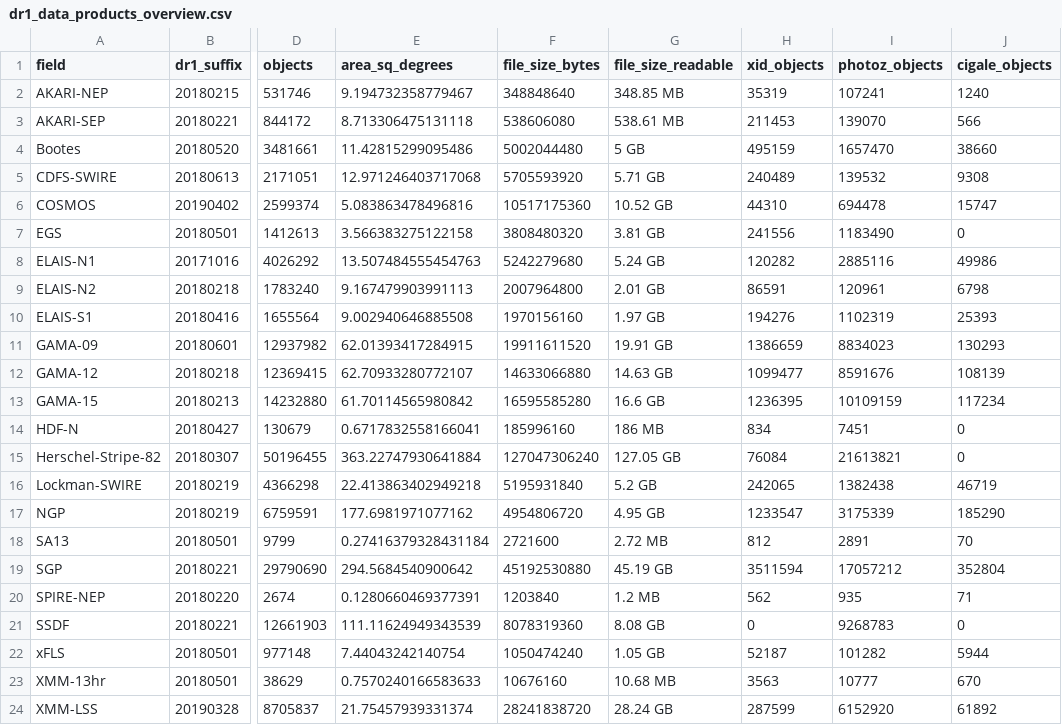
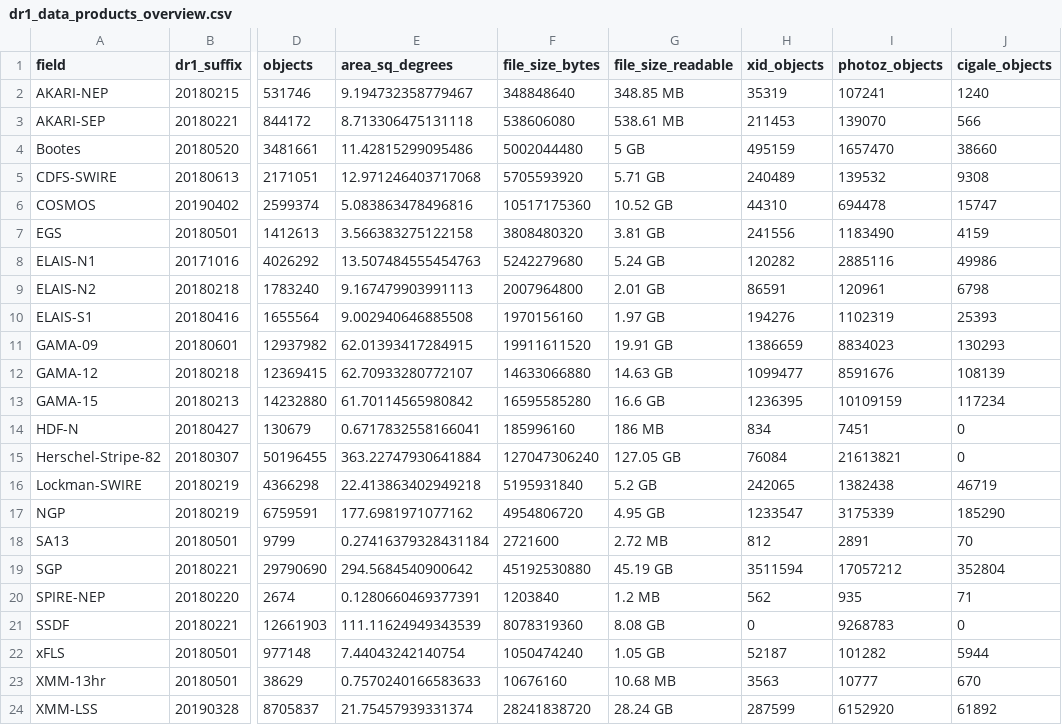
Before and after one commit to H-E-L-P/dmu_products, a CSV file: dmu32/dr1_data_products_overview.csv, drawn as a sheet; only a part is shown, gaps mark what is left out; the diff names each change by its address in the sheet, - before the commit and + after, or states it on an @@ line.

```diff
--- a/dmu32/dr1_data_products_overview.csv
+++ b/dmu32/dr1_data_products_overview.csv
-J7 (cigale_objects): 0
+J7 (cigale_objects): 4159
```
Also changed, not shown: 1 other file.
